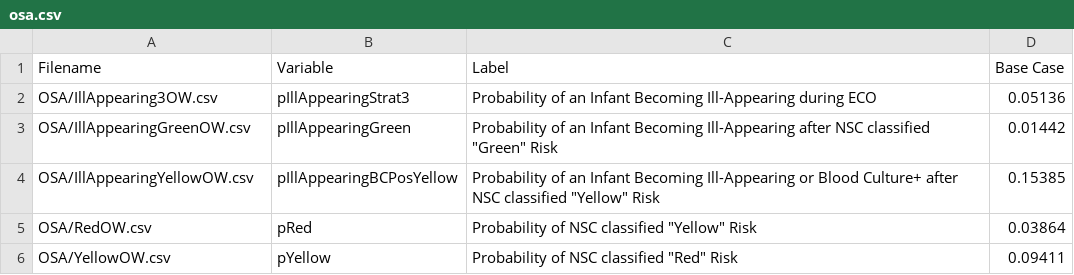
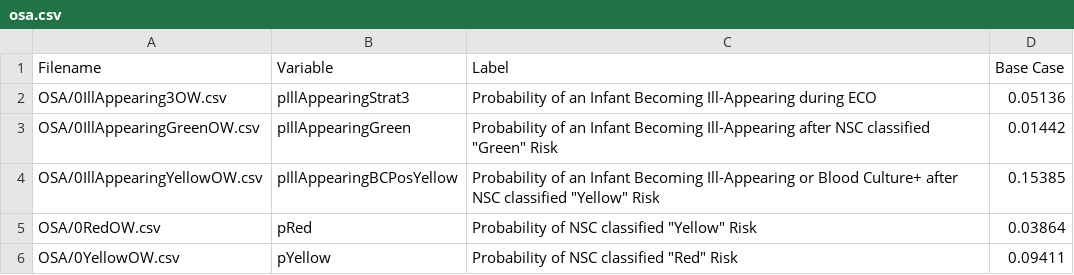
Before and after one commit to guanzgrace/cea-eos, a CSV file: OSA/osa.csv, drawn as a sheet.

```diff
--- a/OSA/osa.csv
+++ b/OSA/osa.csv
@@ -1,6 +1,6 @@
 Filename,Variable,Label,Base Case
-OSA/IllAppearing3OW.csv,pIllAppearingStrat3,Probability of an Infant Becoming Ill-Appearing during ECO,0.05136
-OSA/IllAppearingGreenOW.csv,pIllAppearingGreen,"Probability of an Infant Becoming Ill-Appearing after NSC classified ""Green"" Risk",0.01442
-OSA/IllAppearingYellowOW.csv,pIllAppearingBCPosYellow,"Probability of an Infant Becoming Ill-Appearing or Blood Culture+ after NSC classified ""Yellow"" Risk",0.15385
-OSA/RedOW.csv,pRed,"Probability of NSC classified ""Yellow"" Risk",0.03864
-OSA/YellowOW.csv,pYellow,"Probability of NSC classified ""Red"" Risk",0.09411
+OSA/0IllAppearing3OW.csv,pIllAppearingStrat3,Probability of an Infant Becoming Ill-Appearing during ECO,0.05136
+OSA/0IllAppearingGreenOW.csv,pIllAppearingGreen,"Probability of an Infant Becoming Ill-Appearing after NSC classified ""Green"" Risk",0.01442
+OSA/0IllAppearingYellowOW.csv,pIllAppearingBCPosYellow,"Probability of an Infant Becoming Ill-Appearing or Blood Culture+ after NSC classified ""Yellow"" Risk",0.15385
+OSA/0RedOW.csv,pRed,"Probability of NSC classified ""Yellow"" Risk",0.03864
+OSA/0YellowOW.csv,pYellow,"Probability of NSC classified ""Red"" Risk",0.09411
```
Also changed, not shown: Data/qaly_output_full.csv, 43 other files.
